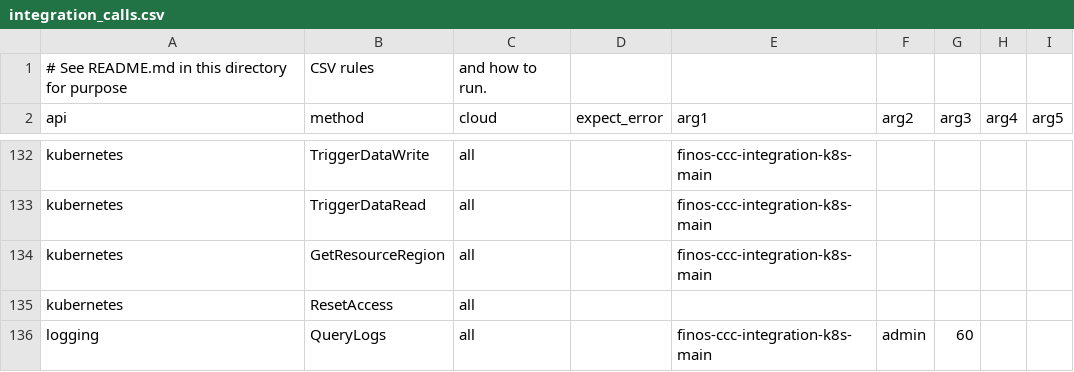
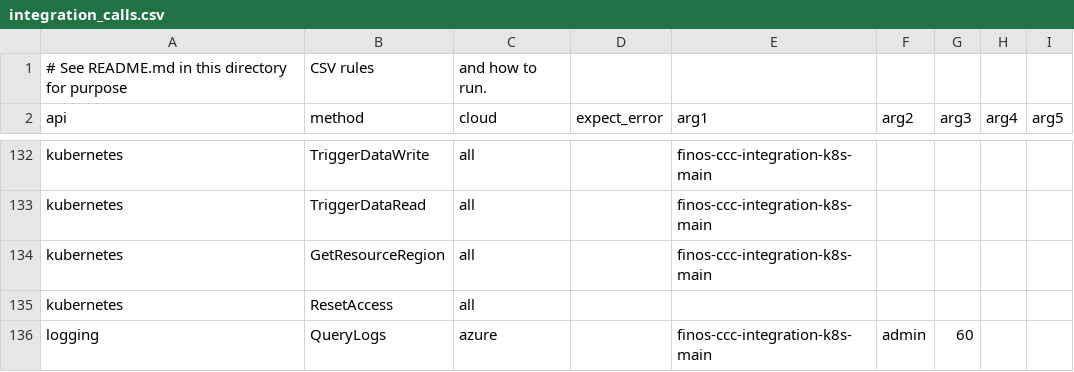
Before and after one commit to finos/common-cloud-controls, a CSV file: modules/cloud-api-test/integration_calls.csv, drawn as a sheet; only a part is shown, gaps mark what is left out.

Commit message:
added exclusions to integration tests.

```diff
--- a/modules/cloud-api-test/integration_calls.csv
+++ b/modules/cloud-api-test/integration_calls.csv
@@ -135,2 +135,2 @@ kubernetes,GetResourceRegion,all,,finos-ccc-integration-k8s-main,,,
 kubernetes,ResetAccess,all,,,,
-logging,QueryLogs,all,,finos-ccc-integration-k8s-main,admin,60
+logging,QueryLogs,azure,,finos-ccc-integration-k8s-main,admin,60
```
Also changed, not shown: 4 other files.
